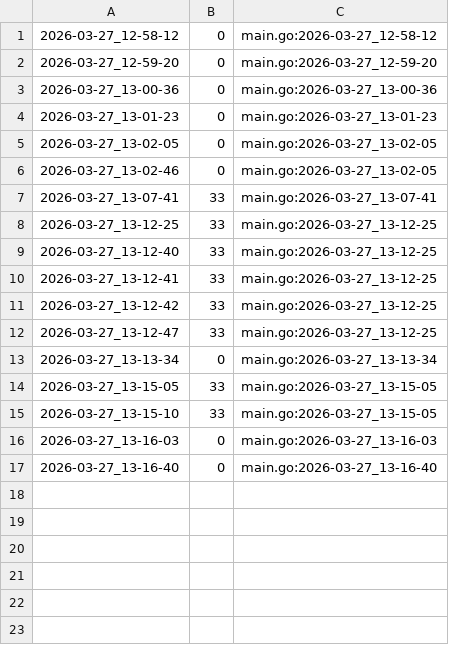
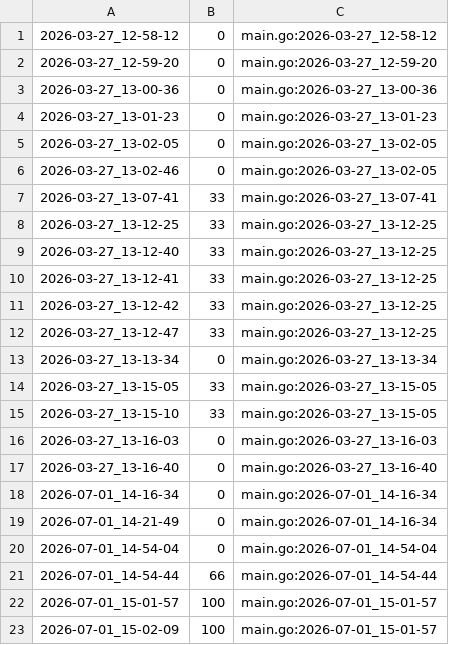
Before and after one commit to qxcode-course/ed-seg-bloco-a-Matheus-Mendes72, a CSV file: .tko/track/ed@longest/track.csv, drawn as a sheet.

```diff
--- a/.tko/track/ed@longest/track.csv
+++ b/.tko/track/ed@longest/track.csv
@@ -17 +17,7 @@
 2026-03-27_13-16-40,0,main.go:2026-03-27_13-16-40
+2026-07-01_14-16-34,0,main.go:2026-07-01_14-16-34
+2026-07-01_14-21-49,0,main.go:2026-07-01_14-16-34
+2026-07-01_14-54-04,0,main.go:2026-07-01_14-54-04
+2026-07-01_14-54-44,66,main.go:2026-07-01_14-54-44
+2026-07-01_15-01-57,100,main.go:2026-07-01_15-01-57
+2026-07-01_15-02-09,100,main.go:2026-07-01_15-01-57
```
Also changed, not shown: 25 other files.
